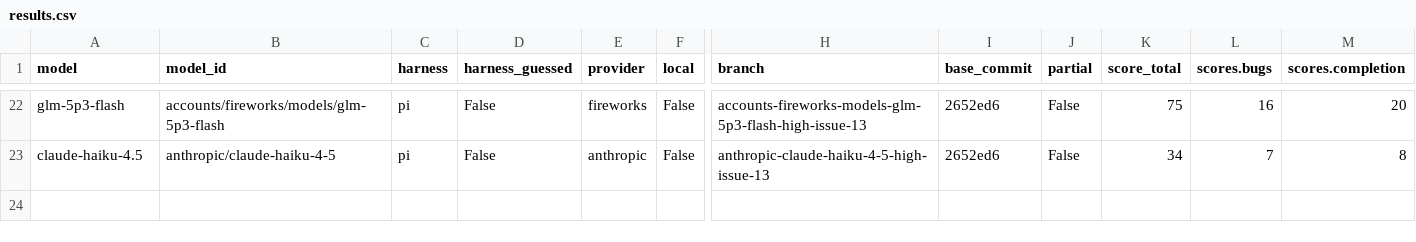
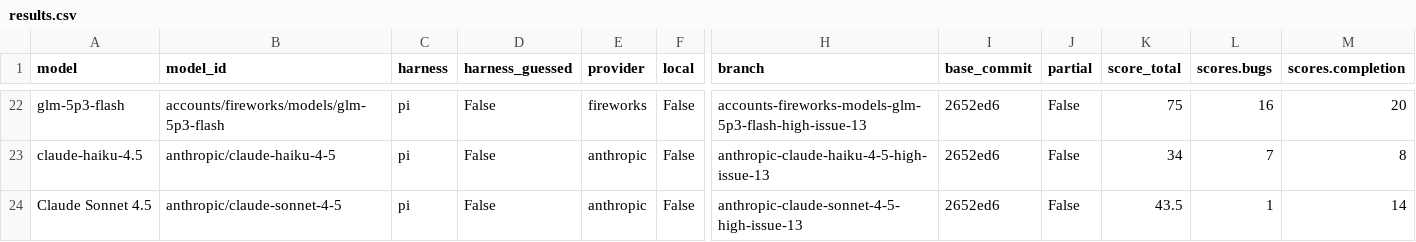
Before and after one commit to irae/local-llm-eval-tools, a CSV file: issue-simulator-bench/results.csv, drawn as a sheet; only a part is shown, gaps mark what is left out; rows hold the shown columns only; the diff names each change by its address in the sheet, - before the commit and + after, or states it on an @@ line.

Commit message:
chore(benchmark): score claude-sonnet-4-5 blind (43.5/100)
Weak run for a strong reference model: trap A hit (critical TypeError
on fs.promises.glob()), root package.json never touched (rimraf and
tmp still declared, no pnpm install at all — critical), trap B missed
(mendel-requirify rimraf refs left). All 13 commits typed refactor,
not chore, with 15 git add -A invocations. TASKS.md checked off all
libraries despite the incomplete work. Zero nudges, clean full test
suite (no regressions).

```diff
--- a/issue-simulator-bench/results.csv
+++ b/issue-simulator-bench/results.csv
+row 24: Claude Sonnet 4.5 | anthropic/claude-sonnet-4-5 | pi | False | anthropic | False | anthropic-claude-sonnet-4-5-high-issue-13 | 2652ed6 | False | 43.5 | 1 | 14
```
Also changed, not shown: 2 other files.
